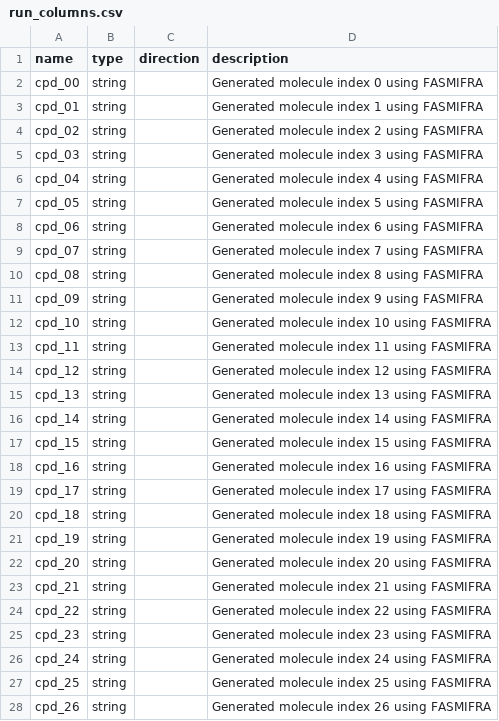
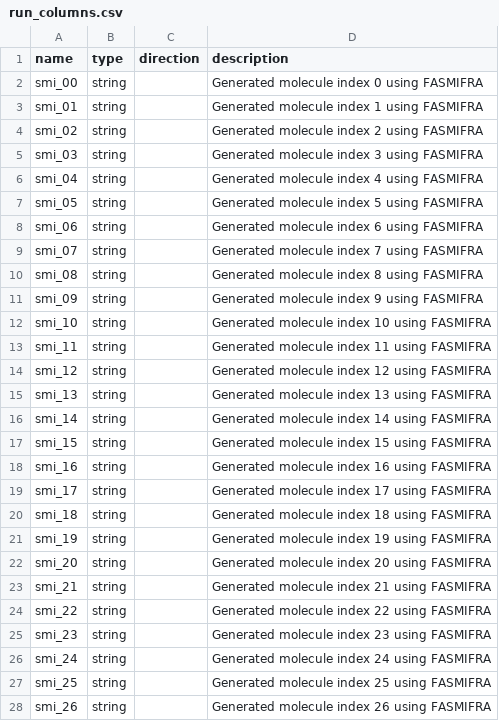
Before and after one commit to ersilia-os/eos4qda, a CSV file: model/framework/columns/run_columns.csv, drawn as a sheet; only a part is shown; the diff covers the shown part only.

Commit message:
update column names

```diff
--- a/model/framework/columns/run_columns.csv
+++ b/model/framework/columns/run_columns.csv
@@ -1,28 +1,28 @@
 name,type,direction,description
-cpd_00,string,,Generated molecule index 0 using FASMIFRA
-cpd_01,string,,Generated molecule index 1 using FASMIFRA
-cpd_02,string,,Generated molecule index 2 using FASMIFRA
-cpd_03,string,,Generated molecule index 3 using FASMIFRA
-cpd_04,string,,Generated molecule index 4 using FASMIFRA
-cpd_05,string,,Generated molecule index 5 using FASMIFRA
-cpd_06,string,,Generated molecule index 6 using FASMIFRA
-cpd_07,string,,Generated molecule index 7 using FASMIFRA
-cpd_08,string,,Generated molecule index 8 using FASMIFRA
-cpd_09,string,,Generated molecule index 9 using FASMIFRA
-cpd_10,string,,Generated molecule index 10 using FASMIFRA
-cpd_11,string,,Generated molecule index 11 using FASMIFRA
-cpd_12,string,,Generated molecule index 12 using FASMIFRA
-cpd_13,string,,Generated molecule index 13 using FASMIFRA
-cpd_14,string,,Generated molecule index 14 using FASMIFRA
-cpd_15,string,,Generated molecule index 15 using FASMIFRA
-cpd_16,string,,Generated molecule index 16 using FASMIFRA
-cpd_17,string,,Generated molecule index 17 using FASMIFRA
-cpd_18,string,,Generated molecule index 18 using FASMIFRA
-cpd_19,string,,Generated molecule index 19 using FASMIFRA
-cpd_20,string,,Generated molecule index 20 using FASMIFRA
-cpd_21,string,,Generated molecule index 21 using FASMIFRA
-cpd_22,string,,Generated molecule index 22 using FASMIFRA
-cpd_23,string,,Generated molecule index 23 using FASMIFRA
-cpd_24,string,,Generated molecule index 24 using FASMIFRA
-cpd_25,string,,Generated molecule index 25 using FASMIFRA
-cpd_26,string,,Generated molecule index 26 using FASMIFRA
+smi_00,string,,Generated molecule index 0 using FASMIFRA
+smi_01,string,,Generated molecule index 1 using FASMIFRA
+smi_02,string,,Generated molecule index 2 using FASMIFRA
+smi_03,string,,Generated molecule index 3 using FASMIFRA
+smi_04,string,,Generated molecule index 4 using FASMIFRA
+smi_05,string,,Generated molecule index 5 using FASMIFRA
+smi_06,string,,Generated molecule index 6 using FASMIFRA
+smi_07,string,,Generated molecule index 7 using FASMIFRA
+smi_08,string,,Generated molecule index 8 using FASMIFRA
+smi_09,string,,Generated molecule index 9 using FASMIFRA
+smi_10,string,,Generated molecule index 10 using FASMIFRA
+smi_11,string,,Generated molecule index 11 using FASMIFRA
+smi_12,string,,Generated molecule index 12 using FASMIFRA
+smi_13,string,,Generated molecule index 13 using FASMIFRA
+smi_14,string,,Generated molecule index 14 using FASMIFRA
+smi_15,string,,Generated molecule index 15 using FASMIFRA
+smi_16,string,,Generated molecule index 16 using FASMIFRA
+smi_17,string,,Generated molecule index 17 using FASMIFRA
+smi_18,string,,Generated molecule index 18 using FASMIFRA
+smi_19,string,,Generated molecule index 19 using FASMIFRA
+smi_20,string,,Generated molecule index 20 using FASMIFRA
+smi_21,string,,Generated molecule index 21 using FASMIFRA
+smi_22,string,,Generated molecule index 22 using FASMIFRA
+smi_23,string,,Generated molecule index 23 using FASMIFRA
+smi_24,string,,Generated molecule index 24 using FASMIFRA
+smi_25,string,,Generated molecule index 25 using FASMIFRA
+smi_26,string,,Generated molecule index 26 using FASMIFRA
```
Also changed, not shown: 73 edited cells elsewhere in this file, model/framework/examples/run_output.csv, 1 other file.
